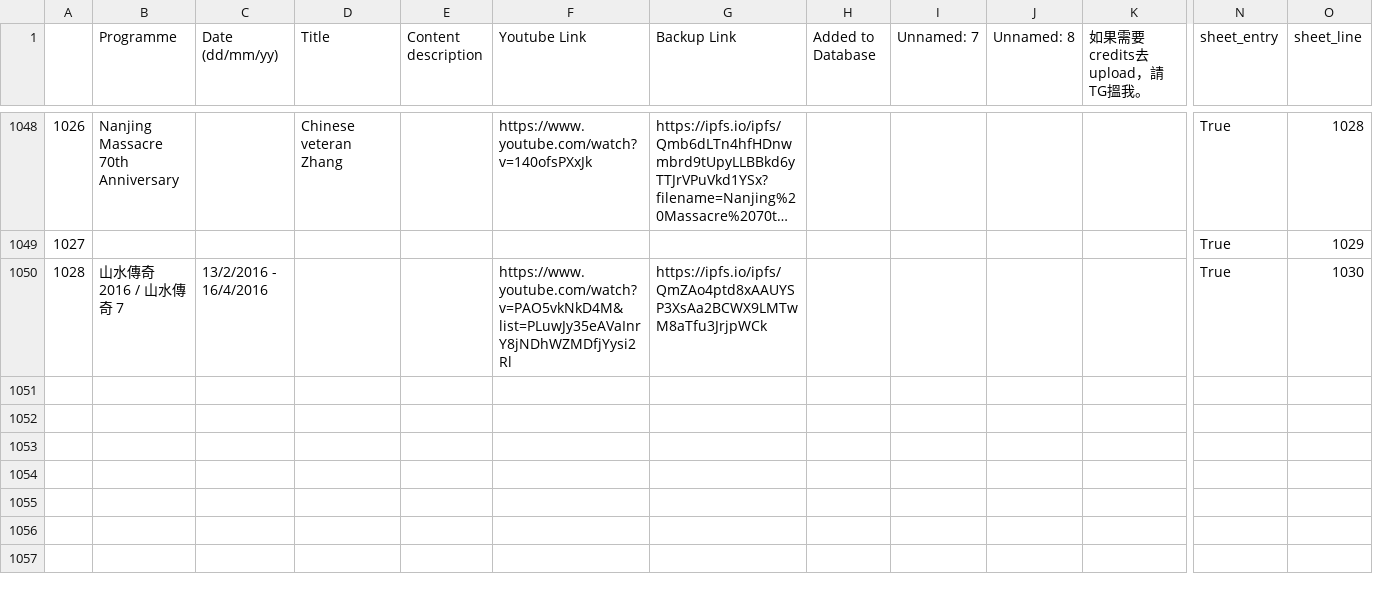
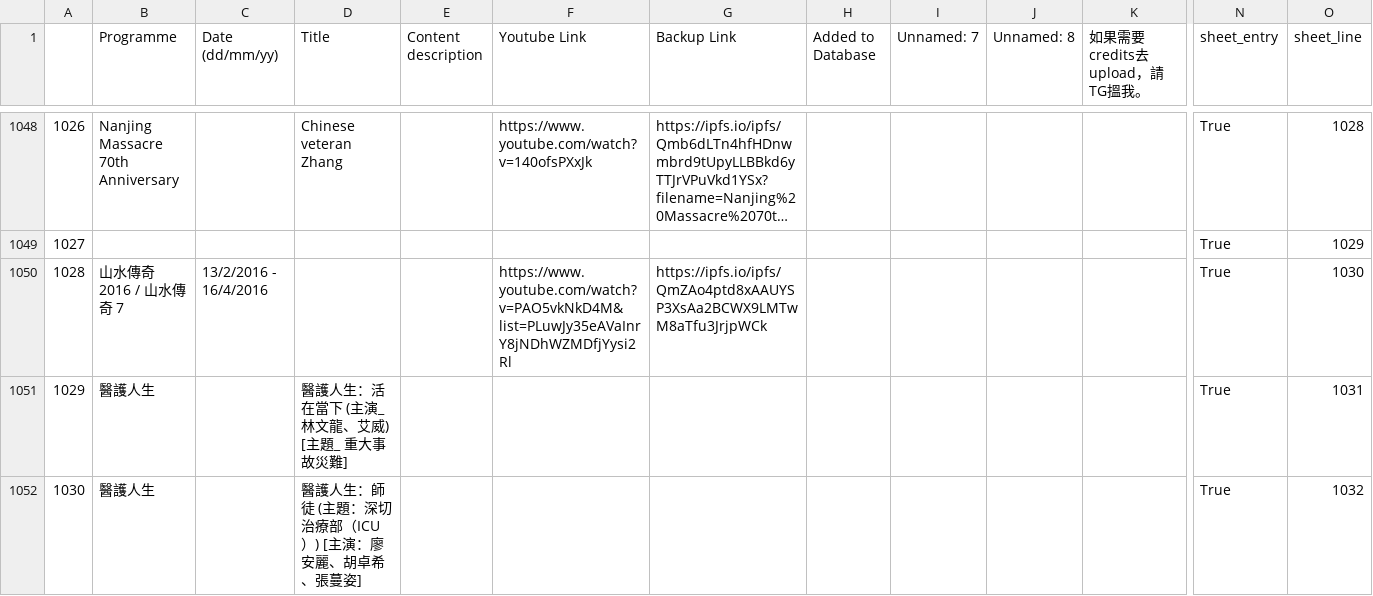
Before and after one commit to contributor120/rthk_checker, a CSV file: google.csv, drawn as a sheet; only a part is shown, gaps mark what is left out; long unchanged cells end in …; rows hold the shown columns only; the diff names each change by its address in the sheet, - before the commit and + after, or states it on an @@ line.

```diff
--- a/google.csv
+++ b/google.csv
+row 1051: 1029 | 醫護人生 |  | 醫護人生：活在當下 (主演_ 林文龍、艾威) [主題_ 重大事故災難] |  |  |  |  |  |  |  | True | 1031
+row 1052: 1030 | 醫護人生 |  | 醫護人生：師徒 (主題：深切治療部（ICU）) [主演：廖安麗、胡卓希、張蔓姿] |  |  |  |  |  |  |  | True | 1032
```
Also changed, not shown: 2 other files.
